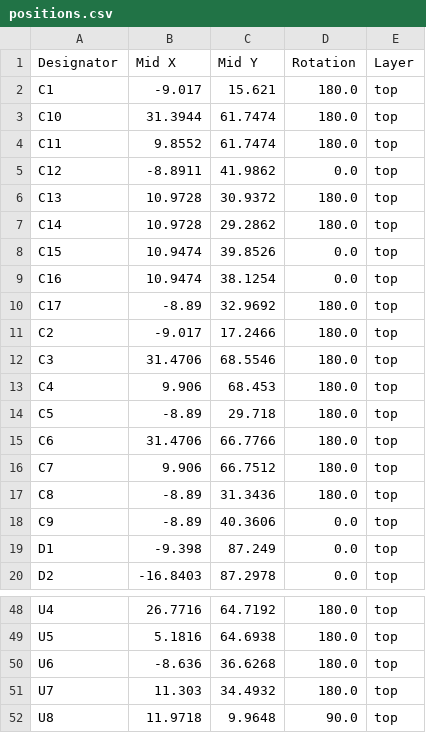
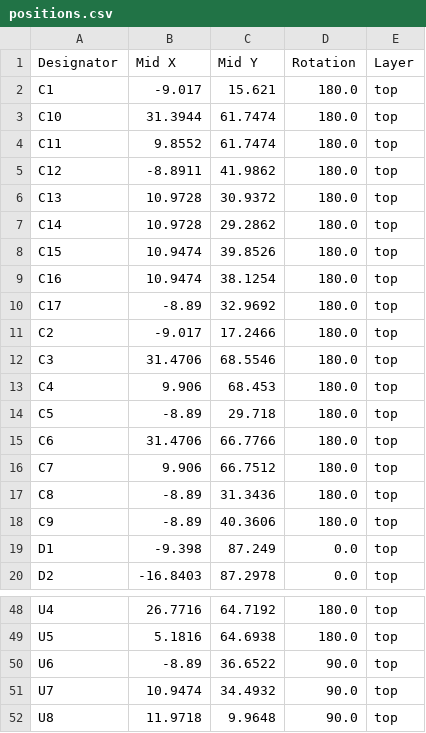
Before and after one commit to zapta/daq, a CSV file: io/kicad/JLCPCB/version_0_1/positions.csv, drawn as a sheet; only a part is shown, gaps mark what is left out.

```diff
--- a/io/kicad/JLCPCB/version_0_1/positions.csv
+++ b/io/kicad/JLCPCB/version_0_1/positions.csv
@@ -4,7 +4,7 @@ C10,31.3944,61.7474,180.0,top
 C11,9.8552,61.7474,180.0,top
-C12,-8.8911,41.9862,0.0,top
+C12,-8.8911,41.9862,180.0,top
 C13,10.9728,30.9372,180.0,top
 C14,10.9728,29.2862,180.0,top
-C15,10.9474,39.8526,0.0,top
-C16,10.9474,38.1254,0.0,top
+C15,10.9474,39.8526,180.0,top
+C16,10.9474,38.1254,180.0,top
 C17,-8.89,32.9692,180.0,top
@@ -17,3 +17,3 @@ C7,9.906,66.7512,180.0,top
 C8,-8.89,31.3436,180.0,top
-C9,-8.89,40.3606,0.0,top
+C9,-8.89,40.3606,180.0,top
 D1,-9.398,87.249,0.0,top
@@ -49,4 +49,4 @@ U4,26.7716,64.7192,180.0,top
 U5,5.1816,64.6938,180.0,top
-U6,-8.636,36.6268,180.0,top
-U7,11.303,34.4932,180.0,top
+U6,-8.89,36.6522,90.0,top
+U7,10.9474,34.4932,90.0,top
 U8,11.9718,9.9648,90.0,top
```
Also changed, not shown: io/kicad/JLCPCB/version_0_1/bom.csv, 6 other files.
